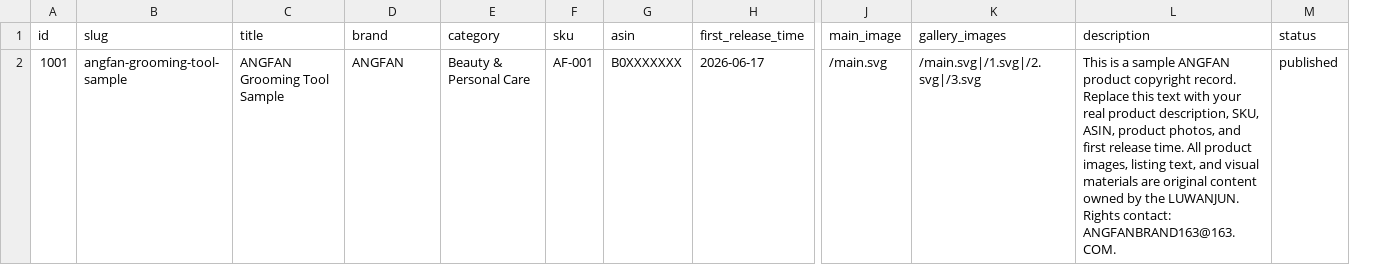
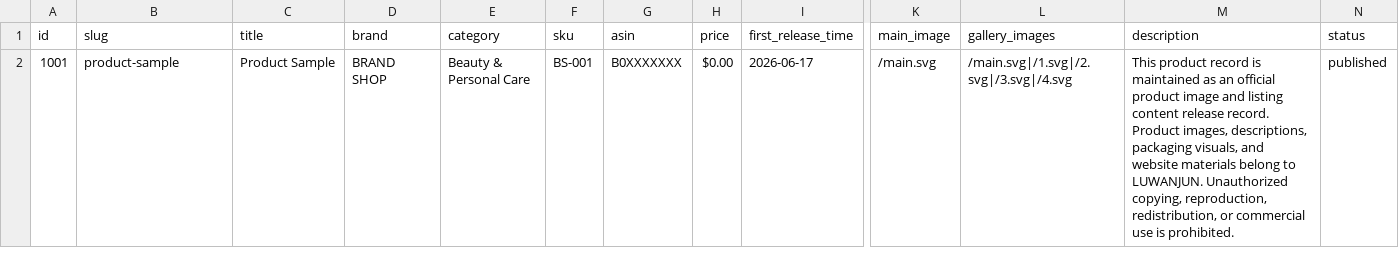
Before and after one commit to a19558159695-spec/angfan-rights-center1, a CSV file: products.csv, drawn as a sheet; only a part is shown, gaps mark what is left out; addresses are those after the commit; the diff names each change by its address in the sheet, - before the commit and + after, or states it on an @@ line.

```diff
--- a/products.csv
+++ b/products.csv
+column H (price), row 2: $0.00
-B2 (slug): angfan-grooming-tool-sample
+B2 (slug): product-sample
-C2 (title): ANGFAN Grooming Tool Sample
+C2 (title): Product Sample
-D2 (brand): ANGFAN
+D2 (brand): BRAND SHOP
-F2 (sku): AF-001
+F2 (sku): BS-001
-L2 (gallery_images): /main.svg|/1.svg|/2.svg|/3.svg
+L2 (gallery_images): /main.svg|/1.svg|/2.svg|/3.svg|/4.svg
-M2 (description): This is a sample ANGFAN product copyright record. Replace this text with your real product description, SKU, ASIN, product photos, and first release time. All product images, listing text, and visual materials are original content owned by the LUWANJUN. Rights contact: ANGFANBRAND163@163.COM.
+M2 (description): This product record is maintained as an official product image and listing content release record. Product images, descriptions, packaging visuals, and website materials belong to LUWANJUN. Unauthorized copying, reproduction, redistribution, or commercial use is prohibited.
```
Also changed, not shown: 14 other files.
